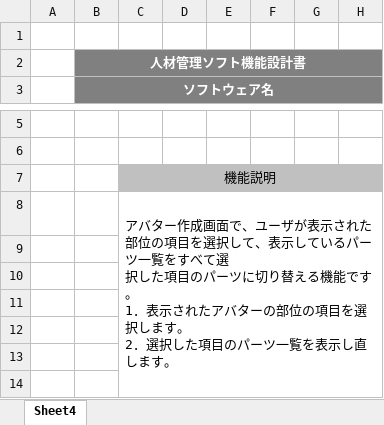
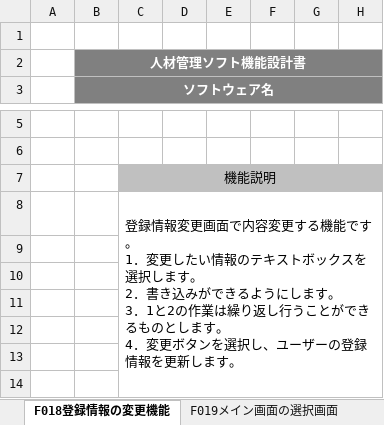
Before and after one commit to miyazaki026/git04, an Excel workbook: ソフトウェア合同オンライン企業展大倉.xlsx, sheet F018登録情報の変更機能, drawn as a sheet; only a part is shown, gaps mark what is left out; values as stored, in another font and other column widths than the file's, no borders; ↵ is a line break in a cell; the diff covers the shown part only; the diff names each change by its address in the sheet, - before the commit and + after, or states it on an @@ line.

```diff
--- a/ソフトウェア合同オンライン企業展大倉.xlsx (sheet F018登録情報の変更機能)
+++ b/ソフトウェア合同オンライン企業展大倉.xlsx (sheet F018登録情報の変更機能)
-sheet tab: Sheet4
+sheet tab: F018登録情報の変更機能
+sheet tab: F019メイン画面の選択画面
-C8: アバター作成画面で、ユーザが表示された部位の項目を選択して、表示しているパーツ一覧をすべて選 ↵ 択した項目のパーツに切り替える機能です。 ↵ 1．表示されたアバターの部位の項目を選択します。 ↵ 2．選択した項目のパーツ一覧を表示し直します。
+C8: 登録情報変更画面で内容変更する機能です。 ↵ 1．変更したい情報のテキストボックスを選択します。 ↵ 2．書き込みができるようにします。 ↵ 3．1と2の作業は繰り返し行うことができるものとします。 ↵ 4．変更ボタンを選択し、ユーザーの登録情報を更新します。
```
Also changed, not shown: 1 added row, 1 removed row and 2 edited cells elsewhere in this sheet, sheet F015企業ブースの動画の開始経過時間の表示機能, sheet F016アバター作成画面のパーツを選択する機能, sheet F017アバター作成画面のパーツの部位を切り替える機能.
